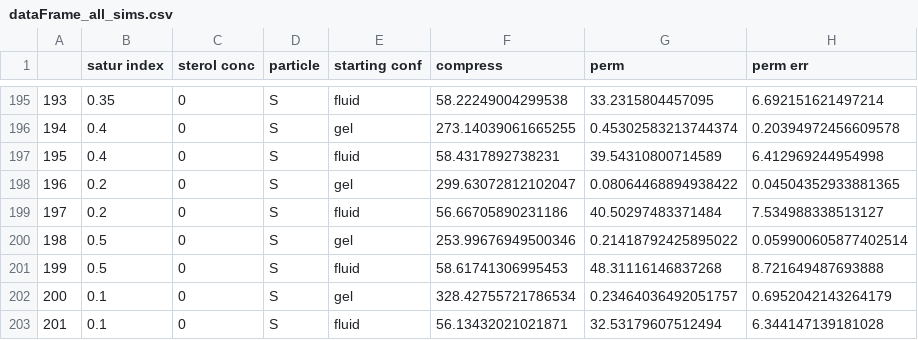
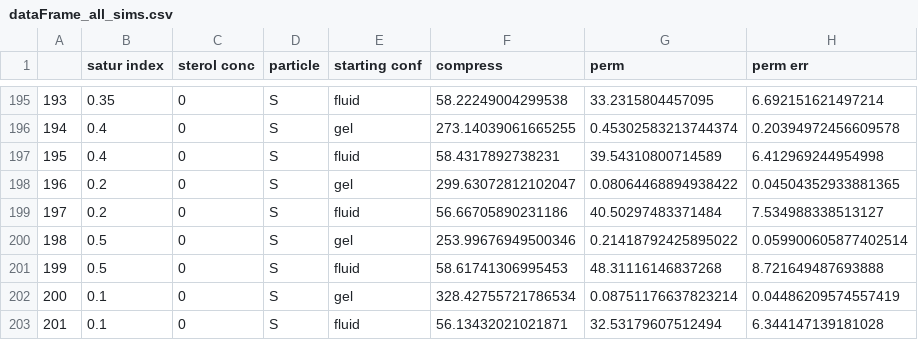
Before and after one commit to jmelcr/permeability, a CSV file: martini3/dataFrame_all_sims.csv, drawn as a sheet; only a part is shown, gaps mark what is left out.

Commit message:
updated value for xxPC d=0.1 (from a longer trajectory)

```diff
--- a/martini3/dataFrame_all_sims.csv
+++ b/martini3/dataFrame_all_sims.csv
@@ -201,3 +201,3 @@
 199,0.5,0,S,fluid,58.61741306995453,48.31116146837268,8.721649487693888
-200,0.1,0,S,gel,328.42755721786534,0.23464036492051757,0.6952042143264179
+200,0.1,0,S,gel,328.42755721786534,0.08751176637823214,0.04486209574557419
 201,0.1,0,S,fluid,56.13432021021871,32.53179607512494,6.344147139181028
```
